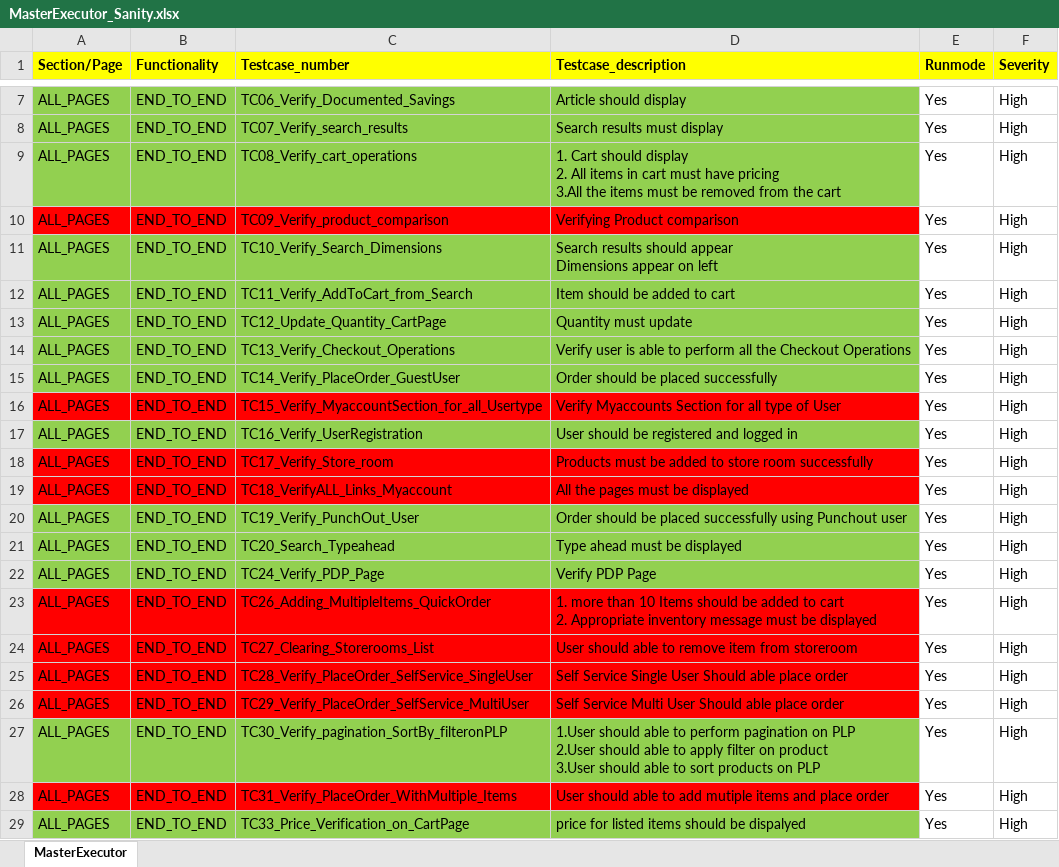
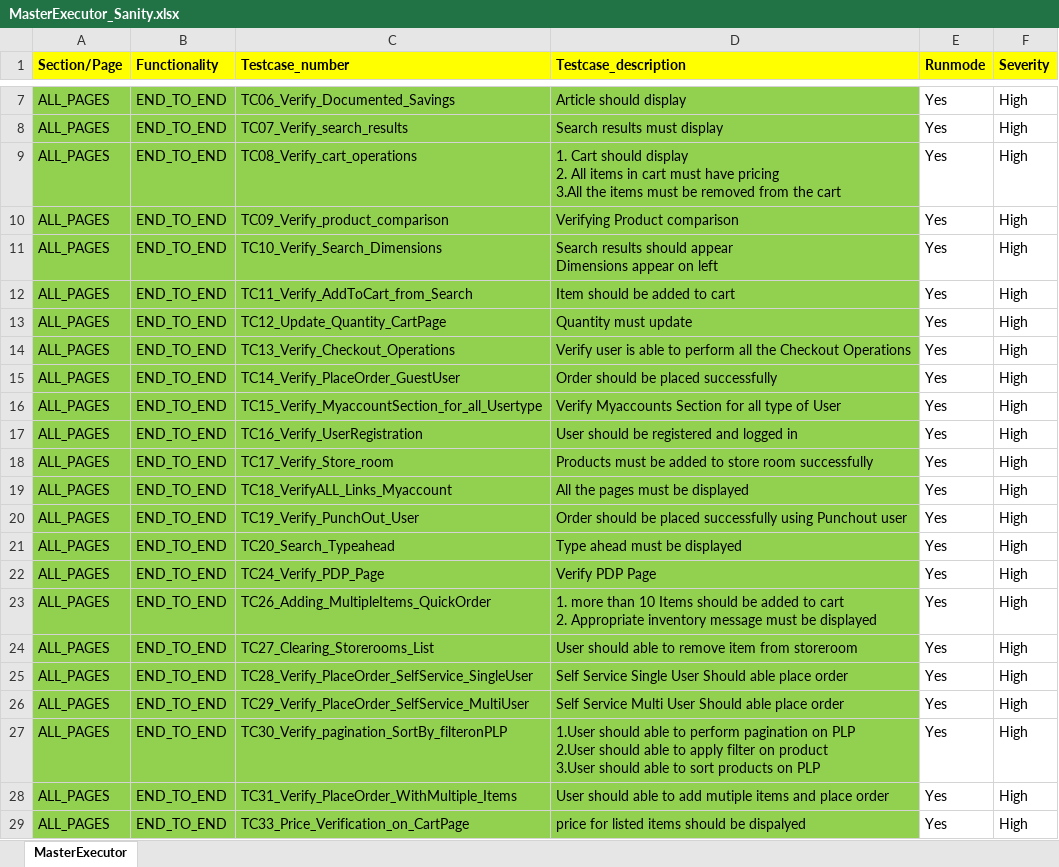
Before and after one commit to nirav-maru/KAMAN_Multisite, an Excel workbook: Input_files/Master_executors/ECTEST/MasterExecutor_Sanity.xlsx, sheet MasterExecutor, drawn as a sheet; only a part is shown, gaps mark what is left out; values as stored, in another font and other column widths than the file's, no borders; the diff names each change by its address in the sheet, - before the commit and + after, or states it on an @@ line.

```diff
--- a/Input_files/Master_executors/ECTEST/MasterExecutor_Sanity.xlsx (sheet MasterExecutor)
+++ b/Input_files/Master_executors/ECTEST/MasterExecutor_Sanity.xlsx (sheet MasterExecutor)
-A10:D10 fill: #FF0000
+A10:D10 fill: #92D050
-A16:D16 fill: #FF0000
+A16:D16 fill: #92D050
-A18:D19 fill: #FF0000
+A18:D19 fill: #92D050
-A23:D26 fill: #FF0000
+A23:D26 fill: #92D050
-A28:D28 fill: #FF0000
+A28:D28 fill: #92D050
```
Also changed, not shown: Input_files/Actual_testcases/Kaman/ECTEST/ALL_PAGES/END_TO_END/TC15_Verify_MyaccountSection_for_all_Usertype.xlsx, Input_files/Actual_testcases/Kaman/ECTEST/ALL_PAGES/END_TO_END/TC28_Verify_PlaceOrder_SelfService_SingleUser.xlsx, 14 other files.
